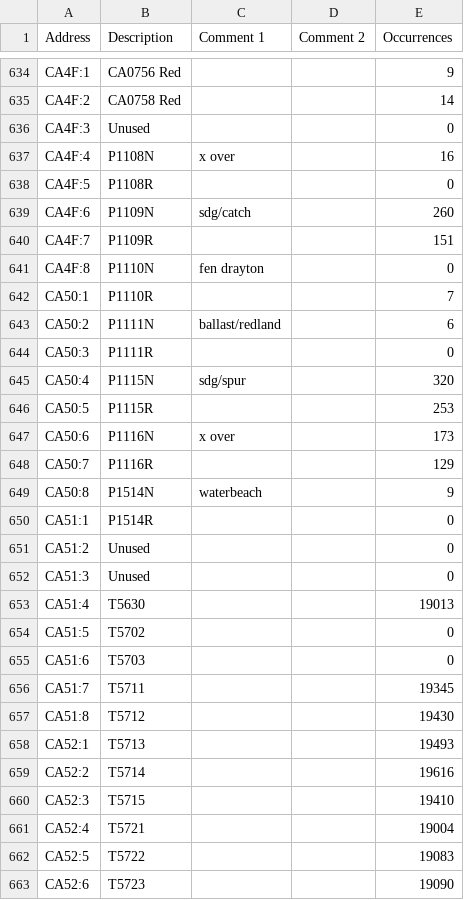
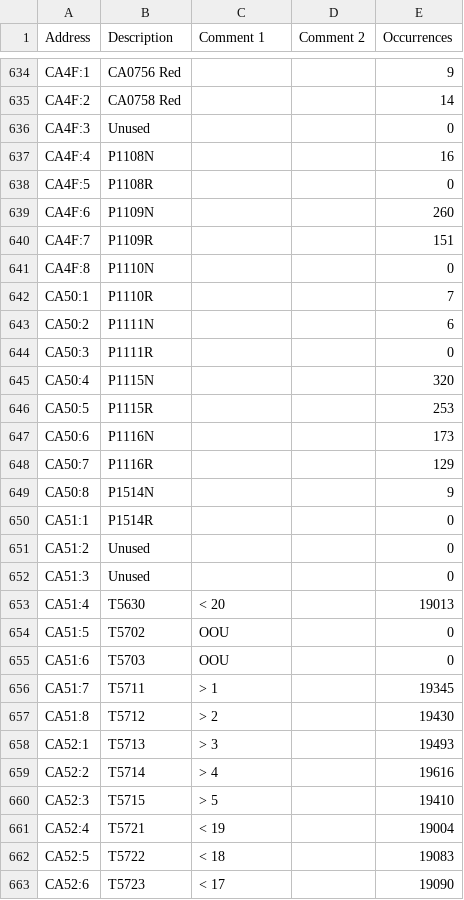
Before and after one commit to Shwam3/EASMData, a CSV file: CA Mappings.csv, drawn as a sheet; only a part is shown, gaps mark what is left out; the diff covers the shown part only.

Commit message:
Cambridge rework
+ NLL Route-based Points
- Ilford Platform 5
* Direction of flow arrows now "<- ->" (previously "< >")
* Barham Points (incorect data ids)
+ Cambridge panels major reworking

```diff
--- a/CA Mappings.csv
+++ b/CA Mappings.csv
@@ -636,15 +636,15 @@ CA4F:2,CA0758 Red,,,14
 CA4F:3,Unused,,,0
-CA4F:4,P1108N,x over,,16
+CA4F:4,P1108N,,,16
 CA4F:5,P1108R,,,0
-CA4F:6,P1109N,sdg/catch,,260
+CA4F:6,P1109N,,,260
 CA4F:7,P1109R,,,151
-CA4F:8,P1110N,fen drayton,,0
+CA4F:8,P1110N,,,0
 CA50:1,P1110R,,,7
-CA50:2,P1111N,ballast/redland,,6
+CA50:2,P1111N,,,6
 CA50:3,P1111R,,,0
-CA50:4,P1115N,sdg/spur,,320
+CA50:4,P1115N,,,320
 CA50:5,P1115R,,,253
-CA50:6,P1116N,x over,,173
+CA50:6,P1116N,,,173
 CA50:7,P1116R,,,129
-CA50:8,P1514N,waterbeach,,9
+CA50:8,P1514N,,,9
 CA51:1,P1514R,,,0
@@ -652,12 +652,12 @@ CA51:2,Unused,,,0
 CA51:3,Unused,,,0
-CA51:4,T5630,,,19013
-CA51:5,T5702,,,0
-CA51:6,T5703,,,0
-CA51:7,T5711,,,19345
-CA51:8,T5712,,,19430
-CA52:1,T5713,,,19493
-CA52:2,T5714,,,19616
-CA52:3,T5715,,,19410
-CA52:4,T5721,,,19004
-CA52:5,T5722,,,19083
-CA52:6,T5723,,,19090
+CA51:4,T5630,< 20,,19013
+CA51:5,T5702,OOU,,0
+CA51:6,T5703,OOU,,0
+CA51:7,T5711,> 1,,19345
+CA51:8,T5712,> 2,,19430
+CA52:1,T5713,> 3,,19493
+CA52:2,T5714,> 4,,19616
+CA52:3,T5715,> 5,,19410
+CA52:4,T5721,< 19,,19004
+CA52:5,T5722,< 18,,19083
+CA52:6,T5723,< 17,,19090
```
Also changed, not shown: 70 edited cells elsewhere in this file, 8 other files.
